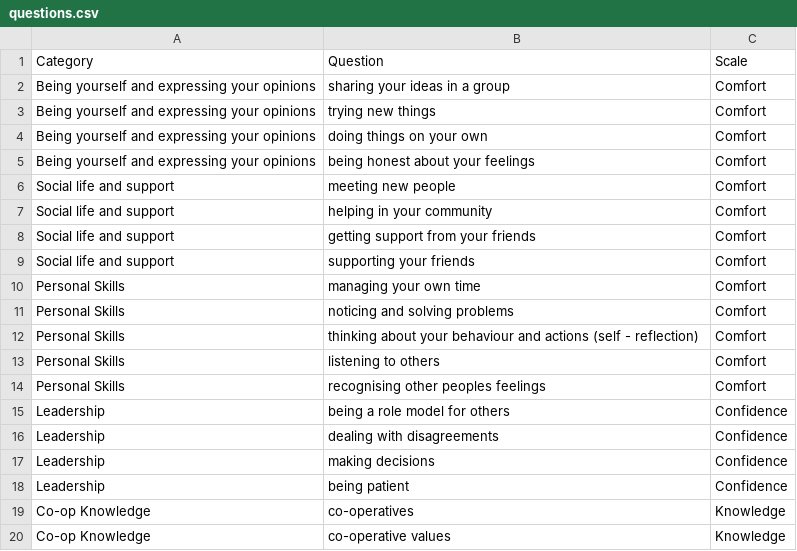
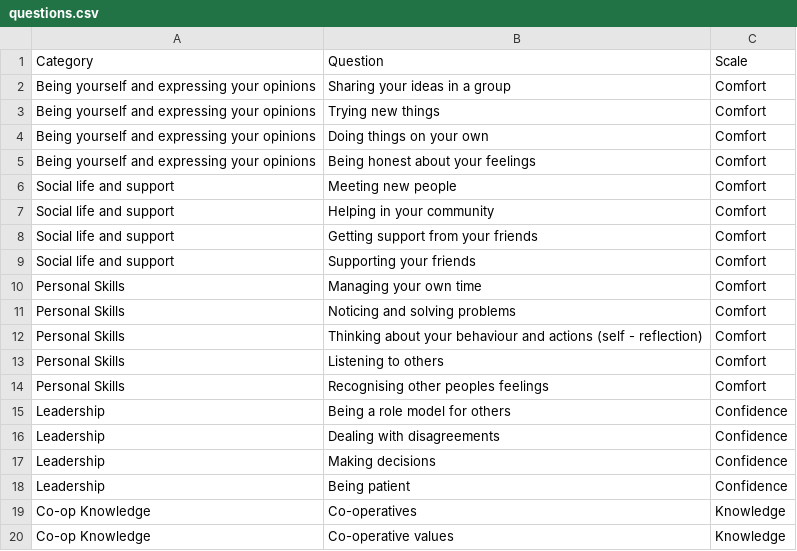
Before and after one commit to WeArePassio/coop-feedback, a CSV file: database/imports/questions.csv, drawn as a sheet.

Commit message:
capitalise first character of each question

```diff
--- a/database/imports/questions.csv
+++ b/database/imports/questions.csv
@@ -1,20 +1,20 @@
 Category,Question,Scale
-Being yourself and expressing your opinions,sharing your ideas in a group,Comfort
-Being yourself and expressing your opinions,trying new things,Comfort
-Being yourself and expressing your opinions,doing things on your own,Comfort
-Being yourself and expressing your opinions,being honest about your feelings,Comfort
-Social life and support,meeting new people,Comfort
-Social life and support,helping in your community,Comfort
-Social life and support,getting support from your friends,Comfort
-Social life and support,supporting your friends,Comfort
-Personal Skills,managing your own time,Comfort
-Personal Skills,noticing and solving problems,Comfort
-Personal Skills,thinking about your behaviour and actions (self - reflection),Comfort
-Personal Skills,listening to others,Comfort
-Personal Skills,recognising other peoples feelings,Comfort
-Leadership,being a role model for others,Confidence
-Leadership,dealing with disagreements,Confidence
-Leadership,making decisions,Confidence
-Leadership,being patient,Confidence
-Co-op Knowledge,co-operatives,Knowledge
-Co-op Knowledge,co-operative values,Knowledge
+Being yourself and expressing your opinions,Sharing your ideas in a group,Comfort
+Being yourself and expressing your opinions,Trying new things,Comfort
+Being yourself and expressing your opinions,Doing things on your own,Comfort
+Being yourself and expressing your opinions,Being honest about your feelings,Comfort
+Social life and support,Meeting new people,Comfort
+Social life and support,Helping in your community,Comfort
+Social life and support,Getting support from your friends,Comfort
+Social life and support,Supporting your friends,Comfort
+Personal Skills,Managing your own time,Comfort
+Personal Skills,Noticing and solving problems,Comfort
+Personal Skills,Thinking about your behaviour and actions (self - reflection),Comfort
+Personal Skills,Listening to others,Comfort
+Personal Skills,Recognising other peoples feelings,Comfort
+Leadership,Being a role model for others,Confidence
+Leadership,Dealing with disagreements,Confidence
+Leadership,Making decisions,Confidence
+Leadership,Being patient,Confidence
+Co-op Knowledge,Co-operatives,Knowledge
+Co-op Knowledge,Co-operative values,Knowledge
```
